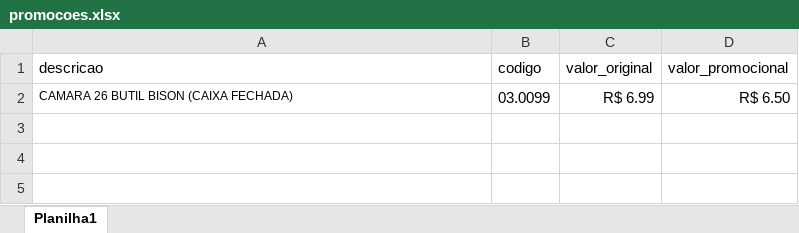
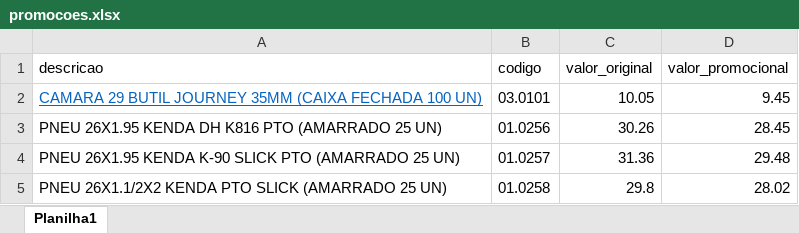
Before and after one commit to RafaelSilvaCastro/gerador-imagem-python, an Excel workbook: promocoes.xlsx, sheet Planilha1, drawn as a sheet; values as stored, in another font and other column widths than the file's, no borders; removed rows and columns are numbered as before the commit, all else as after; the diff names each change by its address in the sheet, - before the commit and + after, or states it on an @@ line.

```diff
--- a/promocoes.xlsx (sheet Planilha1)
+++ b/promocoes.xlsx (sheet Planilha1)
-row 2: CAMARA 26 BUTIL BISON (CAIXA FECHADA) | 03.0099 | R$ 6.99 | R$ 6.50
+row 2: CAMARA 29 BUTIL JOURNEY 35MM (CAIXA FECHADA 100 UN) | 03.0101 | 10.05 | 9.45
+row 3: PNEU 26X1.95 KENDA DH K816 PTO (AMARRADO 25 UN) | 01.0256 | 30.26 | 28.45
+row 4: PNEU 26X1.95 KENDA K-90 SLICK PTO (AMARRADO 25 UN) | 01.0257 | 31.36 | 29.48
+row 5: PNEU 26X1.1/2X2 KENDA PTO SLICK (AMARRADO 25 UN) | 01.0258 | 29.8 | 28.02
```
Also changed, not shown: 11 other files.
